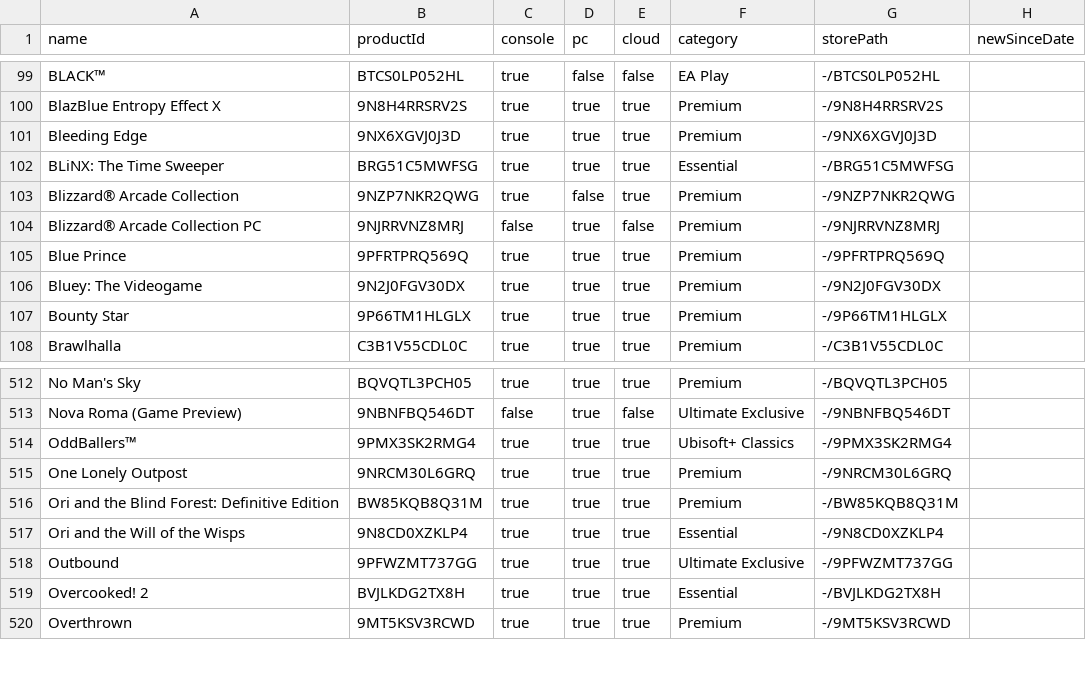
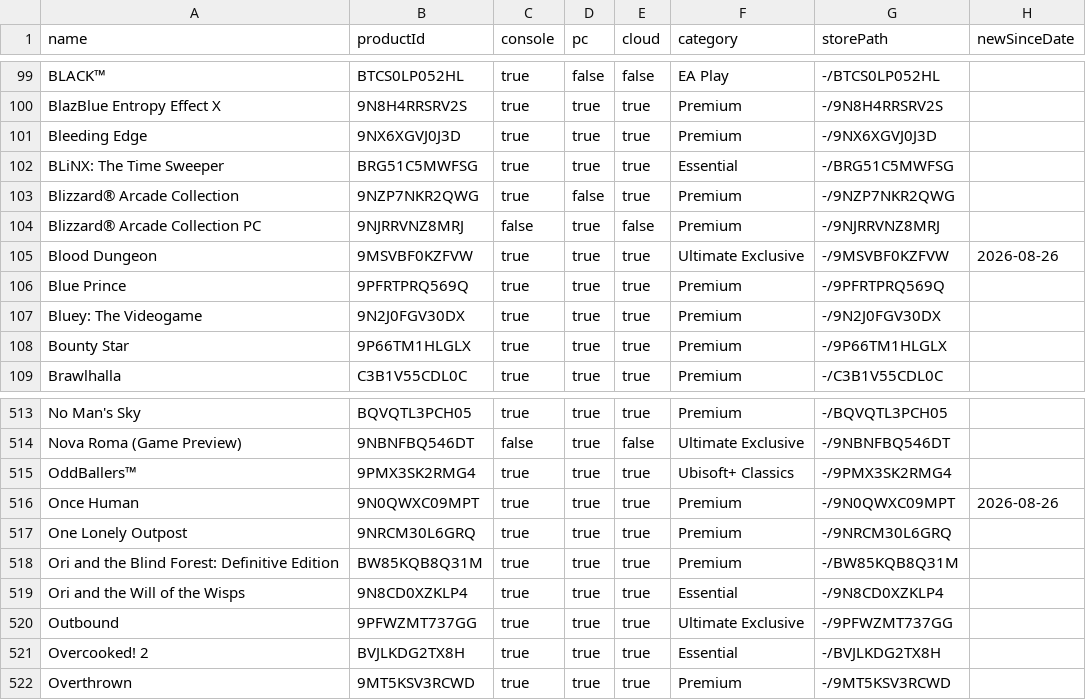
Before and after one commit to ninnex/xbox-gamepass-only-ultimate, a CSV file: data/ultimate.csv, drawn as a sheet; only a part is shown, gaps mark what is left out.

```diff
--- a/data/ultimate.csv
+++ b/data/ultimate.csv
@@ -104,2 +104,3 @@ Blizzard® Arcade Collection,9NZP7NKR2QWG,true,false,true,Premium,-/9NZP7NKR2QWG
 Blizzard® Arcade Collection PC,9NJRRVNZ8MRJ,false,true,false,Premium,-/9NJRRVNZ8MRJ,
+Blood Dungeon,9MSVBF0KZFVW,true,true,true,Ultimate Exclusive,-/9MSVBF0KZFVW,2026-08-26
 Blue Prince,9PFRTPRQ569Q,true,true,true,Premium,-/9PFRTPRQ569Q,
@@ -514,2 +515,3 @@ Nova Roma (Game Preview),9NBNFBQ546DT,false,true,false,Ultimate Exclusive,-/9NBN
 OddBallers™,9PMX3SK2RMG4,true,true,true,Ubisoft+ Classics,-/9PMX3SK2RMG4,
+Once Human,9N0QWXC09MPT,true,true,true,Premium,-/9N0QWXC09MPT,2026-08-26
 One Lonely Outpost,9NRCM30L6GRQ,true,true,true,Premium,-/9NRCM30L6GRQ,
```
Also changed, not shown: data/premium.csv, data/ultimate-exclusive.csv, 2 other files.
